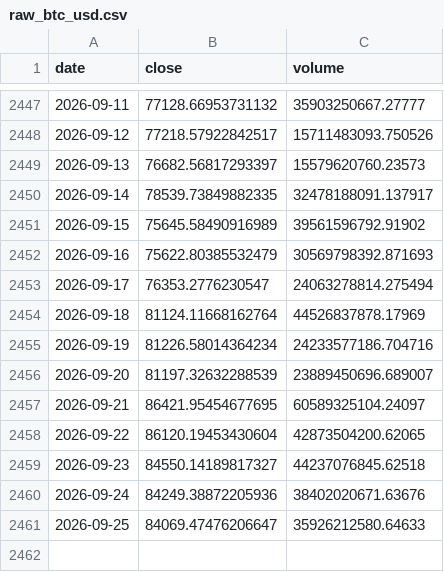
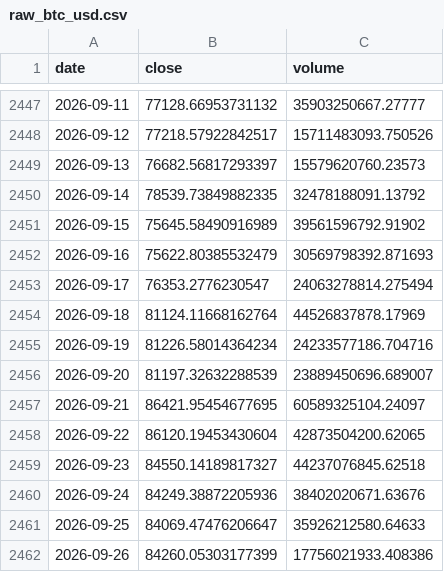
Before and after one commit to yusuferdem16/CryptoCurrencyPricePredicter, a CSV file: data/raw_btc_usd.csv, drawn as a sheet; only a part is shown, gaps mark what is left out.

```diff
--- a/data/raw_btc_usd.csv
+++ b/data/raw_btc_usd.csv
@@ -2449,3 +2449,3 @@ date,close,volume
 2026-09-13,76682.56817293397,15579620760.23573
-2026-09-14,78539.73849882335,32478188091.137917
+2026-09-14,78539.73849882335,32478188091.13792
 2026-09-15,75645.58490916989,39561596792.91902
@@ -2461 +2461,2 @@ date,close,volume
 2026-09-25,84069.47476206647,35926212580.64633
+2026-09-26,84260.05303177399,17756021933.408386
```
Also changed, not shown: data/features_btc_usd.csv, 3 other files.
